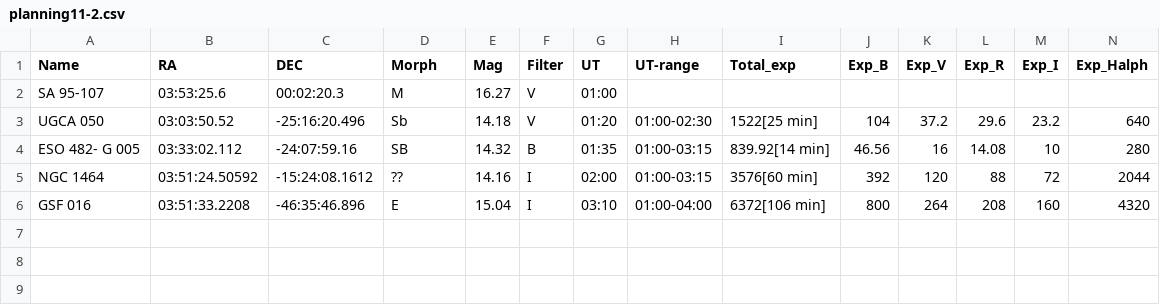
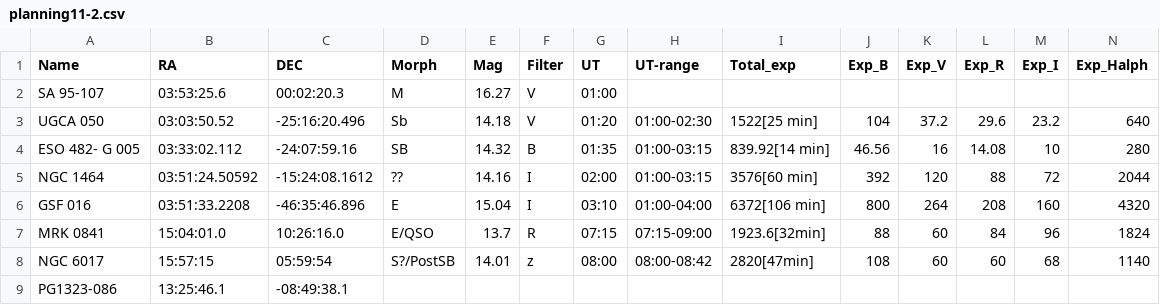
Before and after one commit to jhartke/LaSillaRepo2020, a CSV file: planning10/planning11-2.csv, drawn as a sheet; only a part is shown; rows hold the shown columns only; the diff names each change by its address in the sheet, - before the commit and + after, or states it on an @@ line.

Commit message:
Update planning11-2.csv

```diff
--- a/planning10/planning11-2.csv
+++ b/planning10/planning11-2.csv
+row 7: MRK 0841 | 15:04:01.0 | 10:26:16.0 | E/QSO | 13.7 | R | 07:15 | 07:15-09:00 | 1923.6[32min] | 88 | 60 | 84 | 96 | 1824
+row 8: NGC 6017 | 15:57:15 | 05:59:54 | S?/PostSB | 14.01 | z | 08:00 | 08:00-08:42 | 2820[47min] | 108 | 60 | 60 | 68 | 1140
+row 9: PG1323-086 | 13:25:46.1 | -08:49:38.1
```
